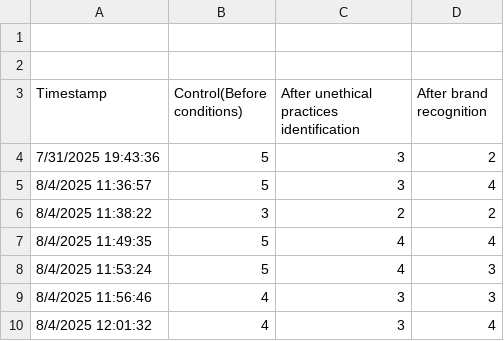
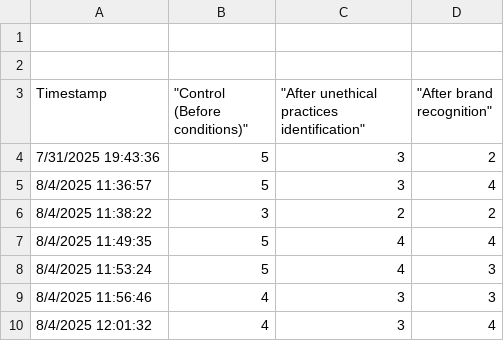
Before and after one commit to arisapooeater/9CT-Task-3, a CSV file: data/chocolate.csv, drawn as a sheet; only a part is shown.

Commit message:
Mistake Commit
I accidentally committed something that's wrong soo..A

```diff
--- a/data/chocolate.csv
+++ b/data/chocolate.csv
@@ -2,3 +2,6 @@
 
-Timestamp,"Control(Before conditions)","After unethical practices identification","After brand recognition"
+Timestamp,"""Control
+            (Before conditions)""","""After unethical
+                                      practices identification""","""After brand
+                                                                     recognition"""
 7/31/2025 19:43:36,5,3,2
```
